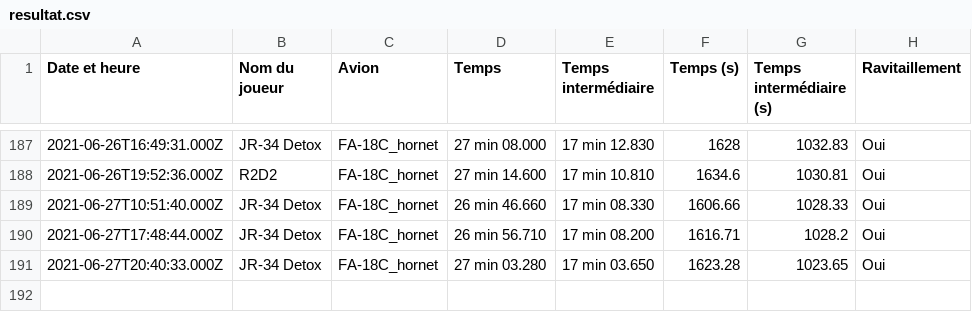
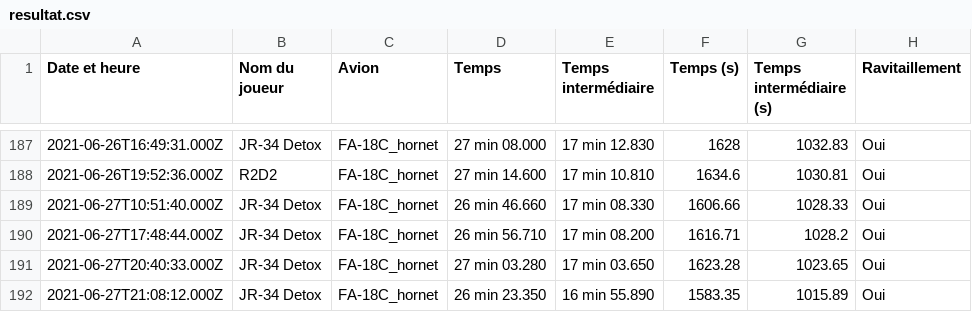
Before and after one commit to Cellules-Rapaces/Tanker-Party, a CSV file: data/resultat.csv, drawn as a sheet; only a part is shown, gaps mark what is left out.

```diff
--- a/data/resultat.csv
+++ b/data/resultat.csv
@@ -191 +191,2 @@ Date et heure,Nom du joueur,Avion,Temps,Temps intermédiaire,Temps (s),Temps int
 2021-06-27T20:40:33.000Z,JR-34 Detox,FA-18C_hornet,27 min 03.280,17 min 03.650,1623.28,1023.65,Oui
+2021-06-27T21:08:12.000Z,JR-34 Detox,FA-18C_hornet,26 min 23.350,16 min 55.890,1583.35,1015.89,Oui
```
Also changed, not shown: 7 other files.
